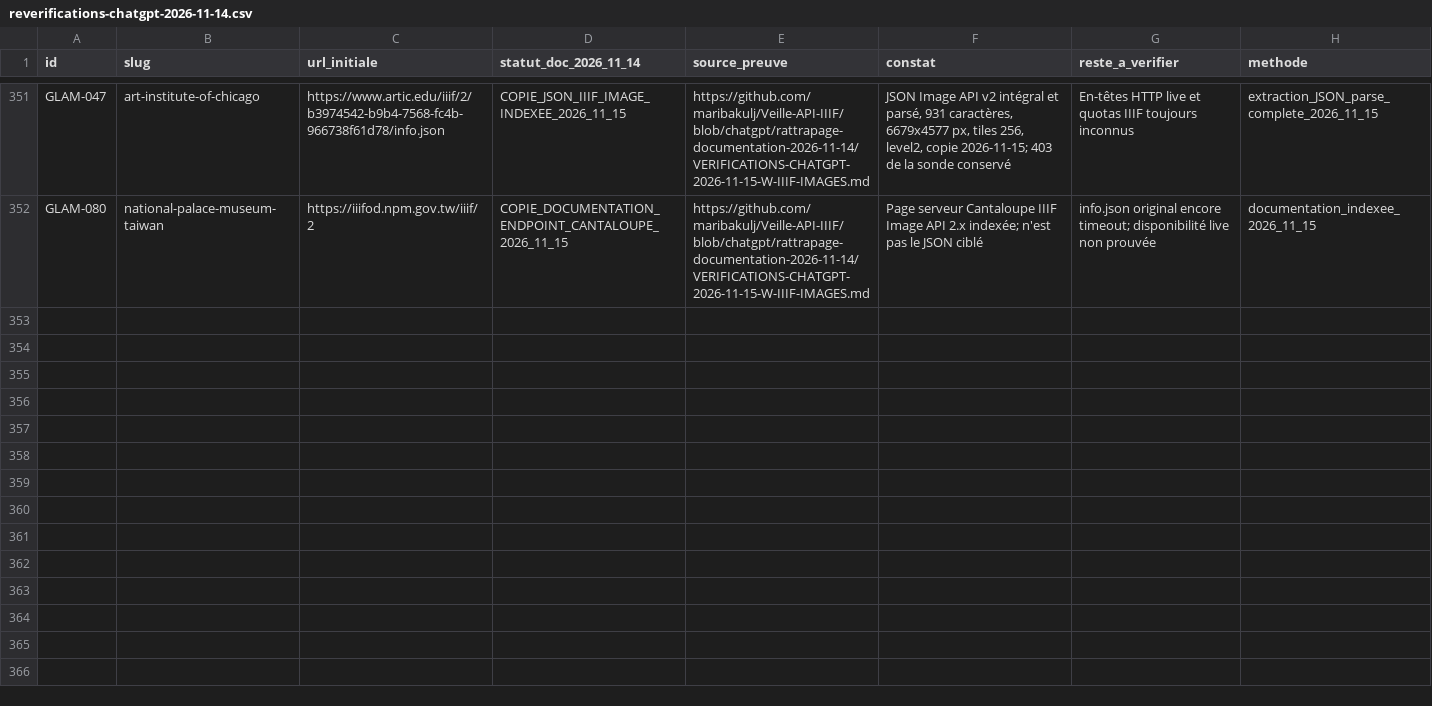
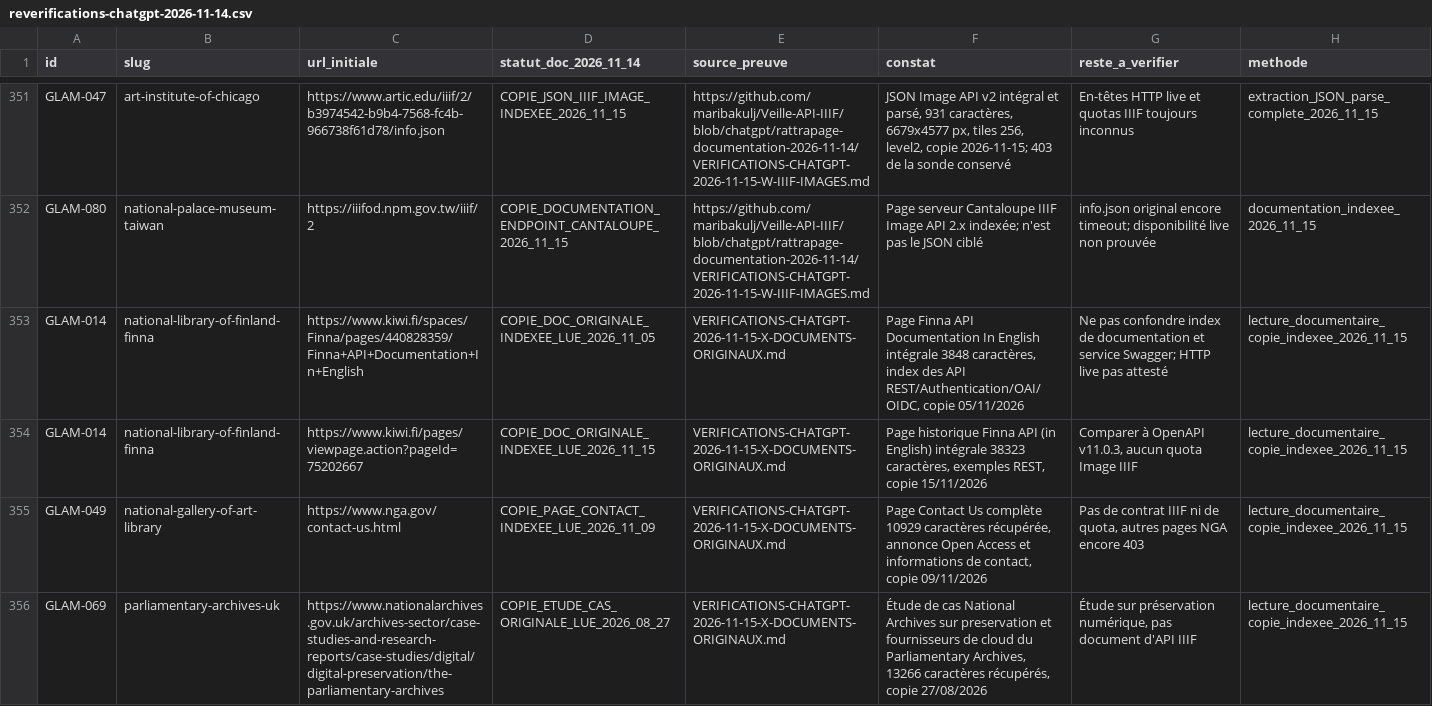
Before and after one commit to maribakulj/Veille-API-IIIF, a CSV file: data/reverifications-chatgpt-2026-11-14.csv, drawn as a sheet; only a part is shown, gaps mark what is left out; the diff covers the shown part only; the diff names each change by its address in the sheet, - before the commit and + after, or states it on an @@ line.

Commit message:
Index de preuve : quatre pages historiques réellement lues, migration IA et conditions Finna/Brown

```diff
--- a/data/reverifications-chatgpt-2026-11-14.csv
+++ b/data/reverifications-chatgpt-2026-11-14.csv
+row 353: GLAM-014 | national-library-of-finland-finna | https://www.kiwi.fi/spaces/Finna/pages/440828359/Finna+API+Documentation+In+English | COPIE_DOC_ORIGINALE_INDEXEE_LUE_2026_11_05 | VERIFICATIONS-CHATGPT-2026-11-15-X-DOCUMENTS-ORIGINAUX.md | Page Finna API Documentation In English intégrale 3848 caractères, index des API REST/Authentication/OAI/OIDC, copie 05/11/2026 | Ne pas confondre index de documentation et service Swagger; HTTP live pas attesté | lecture_documentaire_copie_indexee_2026_11_15
+row 354: GLAM-014 | national-library-of-finland-finna | https://www.kiwi.fi/pages/viewpage.action?pageId=75202667 | COPIE_DOC_ORIGINALE_INDEXEE_LUE_2026_11_15 | VERIFICATIONS-CHATGPT-2026-11-15-X-DOCUMENTS-ORIGINAUX.md | Page historique Finna API (in English) intégrale 38323 caractères, exemples REST, copie 15/11/2026 | Comparer à OpenAPI v11.0.3, aucun quota Image IIIF | lecture_documentaire_copie_indexee_2026_11_15
+row 355: GLAM-049 | national-gallery-of-art-library | https://www.nga.gov/contact-us.html | COPIE_PAGE_CONTACT_INDEXEE_LUE_2026_11_09 | VERIFICATIONS-CHATGPT-2026-11-15-X-DOCUMENTS-ORIGINAUX.md | Page Contact Us complète 10929 caractères récupérée, annonce Open Access et informations de contact, copie 09/11/2026 | Pas de contrat IIIF ni de quota, autres pages NGA encore 403 | lecture_documentaire_copie_indexee_2026_11_15
+row 356: GLAM-069 | parliamentary-archives-uk | https://www.nationalarchives.gov.uk/archives-sector/case-studies-and-research-reports/case-studies/digital/digital-preservation/the-parliamentary-archives | COPIE_ETUDE_CAS_ORIGINALE_LUE_2026_08_27 | VERIFICATIONS-CHATGPT-2026-11-15-X-DOCUMENTS-ORIGINAUX.md | Étude de cas National Archives sur preservation et fournisseurs de cloud du Parliamentary Archives, 13266 caractères récupérés, copie 27/08/2026 | Étude sur préservation numérique, pas document d'API IIIF | lecture_documentaire_copie_indexee_2026_11_15
```
Also changed, not shown: 3 added rows elsewhere in this file.
